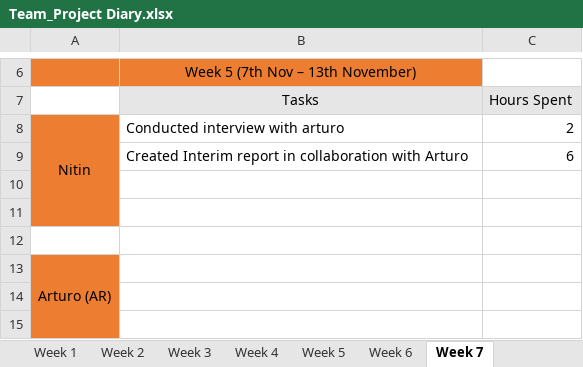
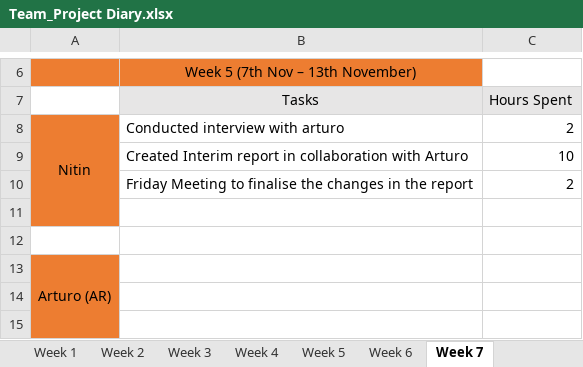
Before and after one commit to areyeslo/CSCW_Project, an Excel workbook: Work_Log/Team_Project Diary.xlsx, sheet Week 7, drawn as a sheet; only a part is shown, gaps mark what is left out; values as stored, in another font and other column widths than the file's, no borders; the diff names each change by its address in the sheet, - before the commit and + after, or states it on an @@ line.

Commit message:
updating missing items to the work log

```diff
--- a/Work_Log/Team_Project Diary.xlsx (sheet Week 7)
+++ b/Work_Log/Team_Project Diary.xlsx (sheet Week 7)
-C9 (Hours Spent): 6
+C9 (Hours Spent): 10
-row 10: (empty)
+row 10:  | Friday Meeting to finalise the changes in the report | 2
```
